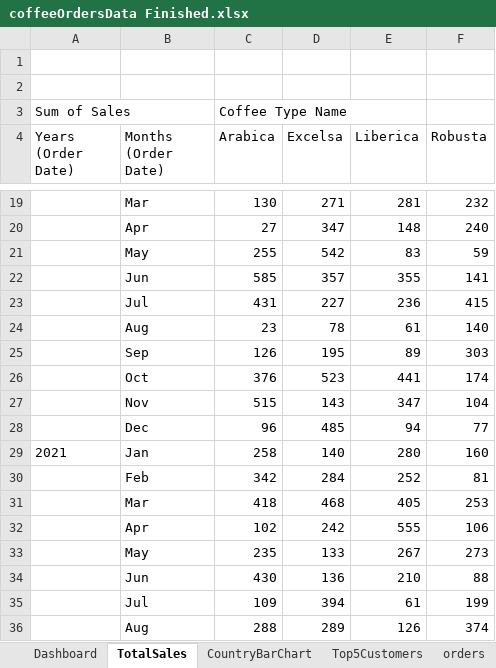
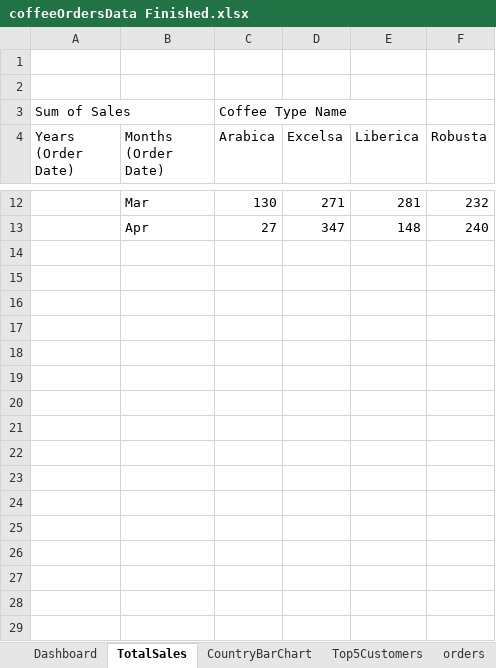
Before and after one commit to Jamaderibigbe/Coffee-Sales-Dashboard---Excel, an Excel workbook: coffeeOrdersData Finished.xlsx, sheet TotalSales, drawn as a sheet; only a part is shown, gaps mark what is left out; values as stored, in another font and other column widths than the file's, no borders; charts and pictures not drawn; the diff covers the shown part only; the diff names each change by its address in the sheet, - before the commit and + after, or states it on an @@ line.

Commit message:
Add files via upload

```diff
--- a/coffeeOrdersData Finished.xlsx (sheet TotalSales)
+++ b/coffeeOrdersData Finished.xlsx (sheet TotalSales)
-row 21:  | May | 255 | 542 | 83 | 59
-row 22:  | Jun | 585 | 357 | 355 | 141
-row 23:  | Jul | 431 | 227 | 236 | 415
-row 24:  | Aug | 23 | 78 | 61 | 140
-row 25:  | Sep | 126 | 195 | 89 | 303
-row 26:  | Oct | 376 | 523 | 441 | 174
-row 27:  | Nov | 515 | 143 | 347 | 104
-row 28:  | Dec | 96 | 485 | 94 | 77
-row 29: 2021 | Jan | 258 | 140 | 280 | 160
-row 30:  | Feb | 342 | 284 | 252 | 81
-row 31:  | Mar | 418 | 468 | 405 | 253
-row 32:  | Apr | 102 | 242 | 555 | 106
-row 33:  | May | 235 | 133 | 267 | 273
-row 34:  | Jun | 430 | 136 | 210 | 88
-row 35:  | Jul | 109 | 394 | 61 | 199
-row 36:  | Aug | 288 | 289 | 126 | 374
```
Also changed, not shown: 19 removed rows and 1 edited cell elsewhere in this sheet, sheet Top5Customers, sheet CountryBarChart, charts or pictures.
